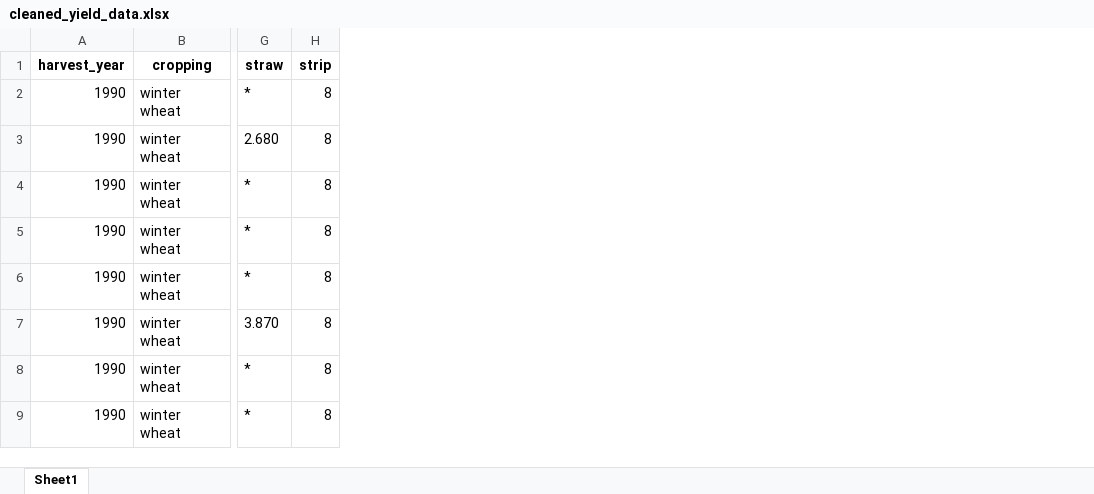
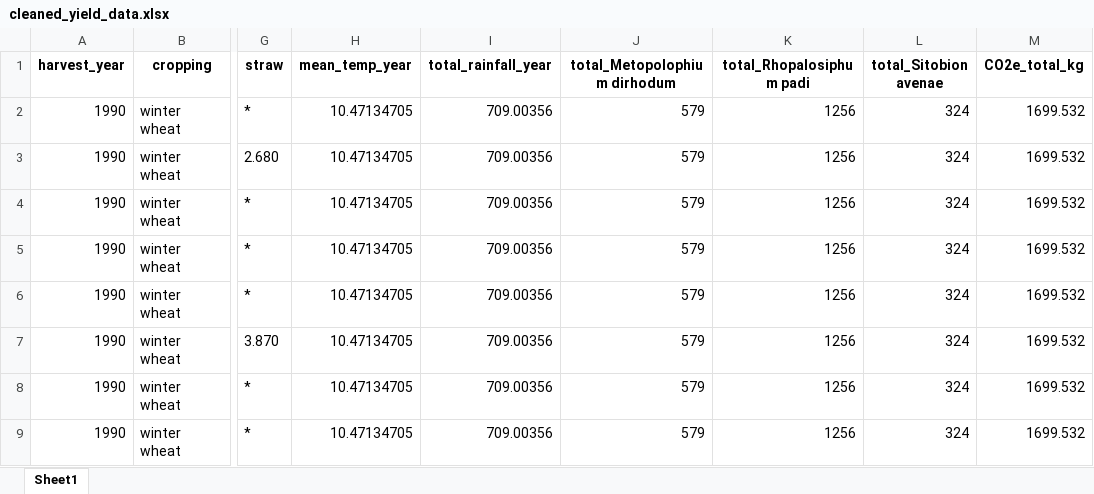
Before and after one commit to swimmingkirby/TeamOthers, an Excel workbook: FilteredInput/cleaned_yield_data.xlsx, sheet Sheet1, drawn as a sheet; only a part is shown, gaps mark what is left out; values as stored, in another font and other column widths than the file's, no borders; removed rows and columns are numbered as before the commit, all else as after; the diff names each change by its address in the sheet, - before the commit and + after, or states it on an @@ line.

```diff
--- a/FilteredInput/cleaned_yield_data.xlsx (sheet Sheet1)
+++ b/FilteredInput/cleaned_yield_data.xlsx (sheet Sheet1)
-column H (strip), rows 2-9: all 8
+column H (mean_temp_year), rows 2-9: all 10.47134705
+column I (total_rainfall_year), rows 2-9: all 709.00356
+column J (total_Metopolophium dirhodum), rows 2-9: all 579
+column K (total_Rhopalosiphum padi), rows 2-9: all 1256
+column L (total_Sitobion avenae), rows 2-9: all 324
+column M (CO2e_total_kg), rows 2-9: all 1699.532
```
Also changed, not shown: FilteredInput/yield_summary.xlsx, 8 other files.
